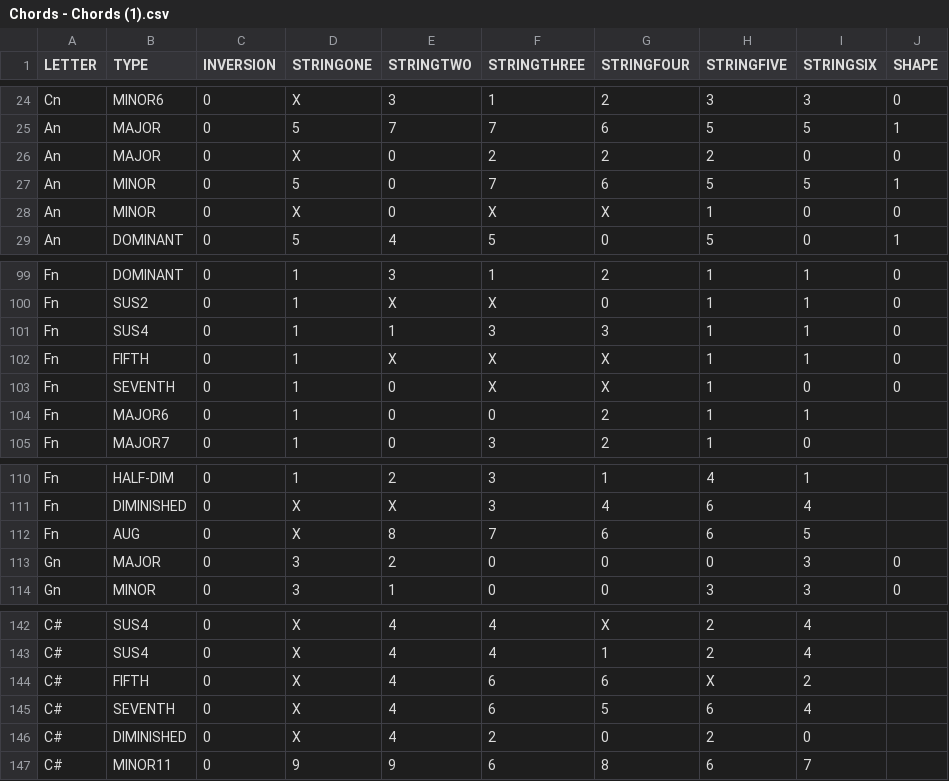
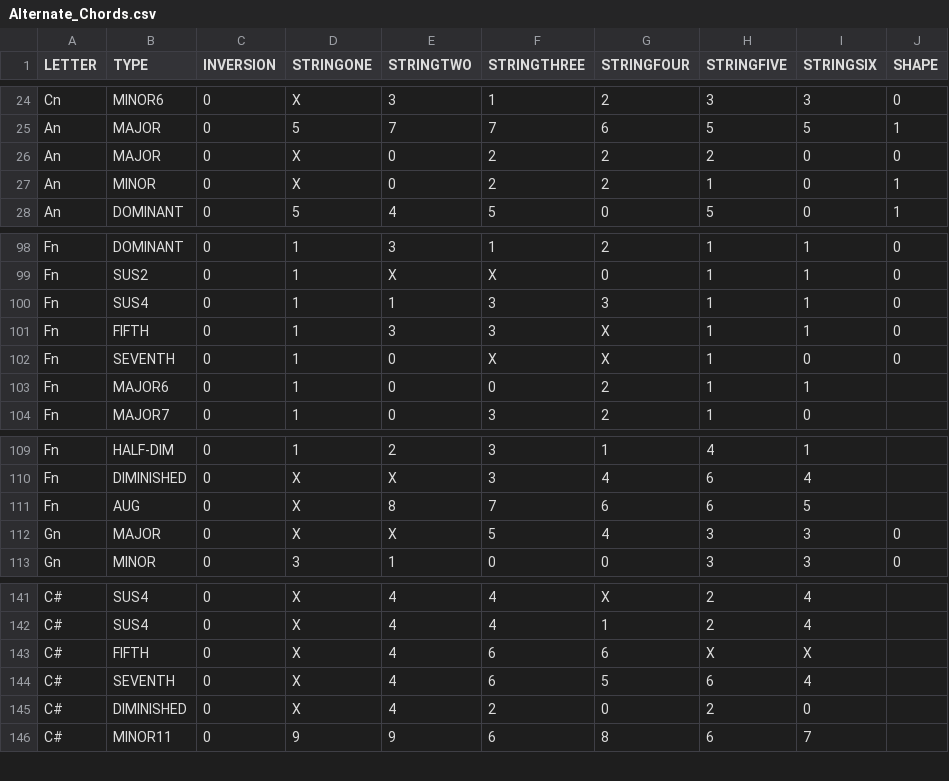
Before and after one commit to bakerbass/GuitarBot, a CSV file: Alternate_Chords.csv (was Chords - Chords (1).csv), drawn as a sheet; only a part is shown, gaps mark what is left out.

```diff
--- a/Chords - Chords (1).csv
+++ b/Alternate_Chords.csv
@@ -26,4 +26,3 @@ An,MAJOR,0,5,7,7,6,5,5,1
 An,MAJOR,0,X,0,2,2,2,0,0
-An,MINOR,0,5,0,7,6,5,5,1
-An,MINOR,0,X,0,X,X,1,0,0
+An,MINOR,0,X,0,2,2,1,0,1
 An,DOMINANT,0,5,4,5,0,5,0,1
@@ -101,3 +100,3 @@ Fn,SUS2,0,1,X,X,0,1,1,0
 Fn,SUS4,0,1,1,3,3,1,1,0
-Fn,FIFTH,0,1,X,X,X,1,1,0
+Fn,FIFTH,0,1,3,3,X,1,1,0
 Fn,SEVENTH,0,1,0,X,X,1,0,0
@@ -112,3 +111,3 @@ Fn,DIMINISHED,0,X,X,3,4,6,4,
 Fn,AUG,0,X,8,7,6,6,5,
-Gn,MAJOR,0,3,2,0,0,0,3,0
+Gn,MAJOR,0,X,X,5,4,3,3,0
 Gn,MINOR,0,3,1,0,0,3,3,0
@@ -143,3 +142,3 @@ C#,SUS4,0,X,4,4,X,2,4,
 C#,SUS4,0,X,4,4,1,2,4,
-C#,FIFTH,0,X,4,6,6,X,2,
+C#,FIFTH,0,X,4,6,6,X,X,
 C#,SEVENTH,0,X,4,6,5,6,4,
```
Also changed, not shown: 6 other files.
